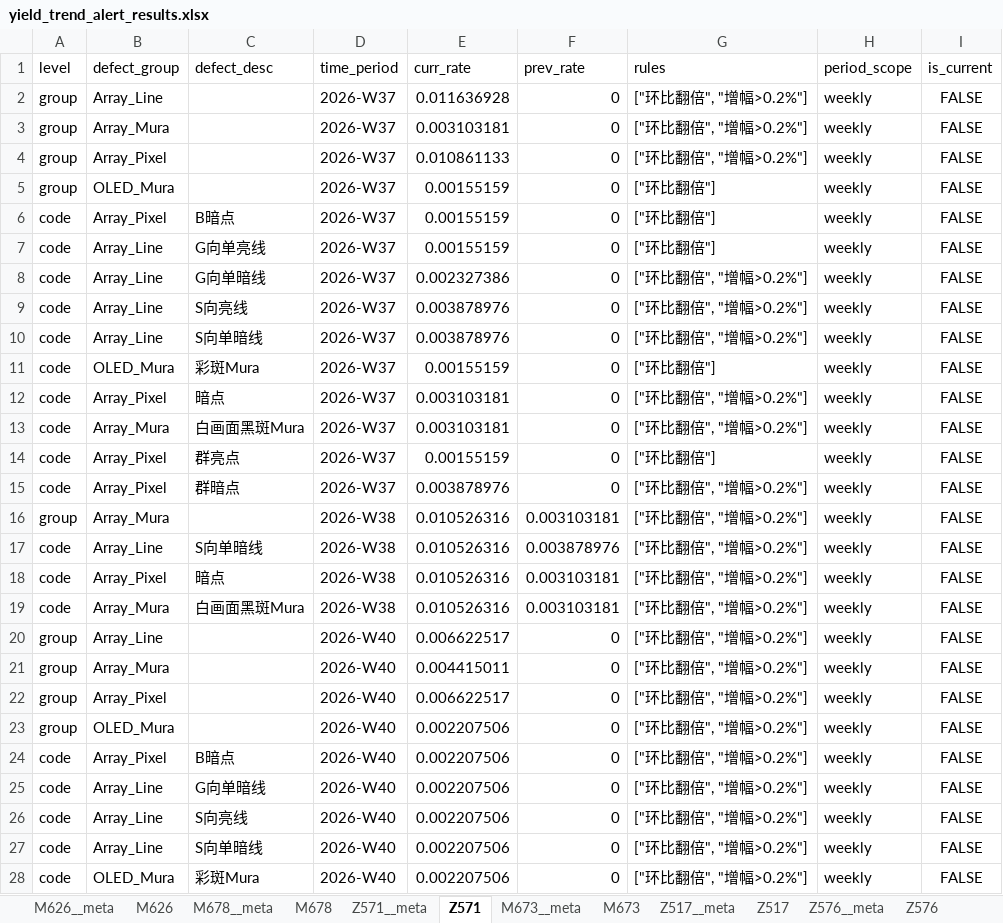
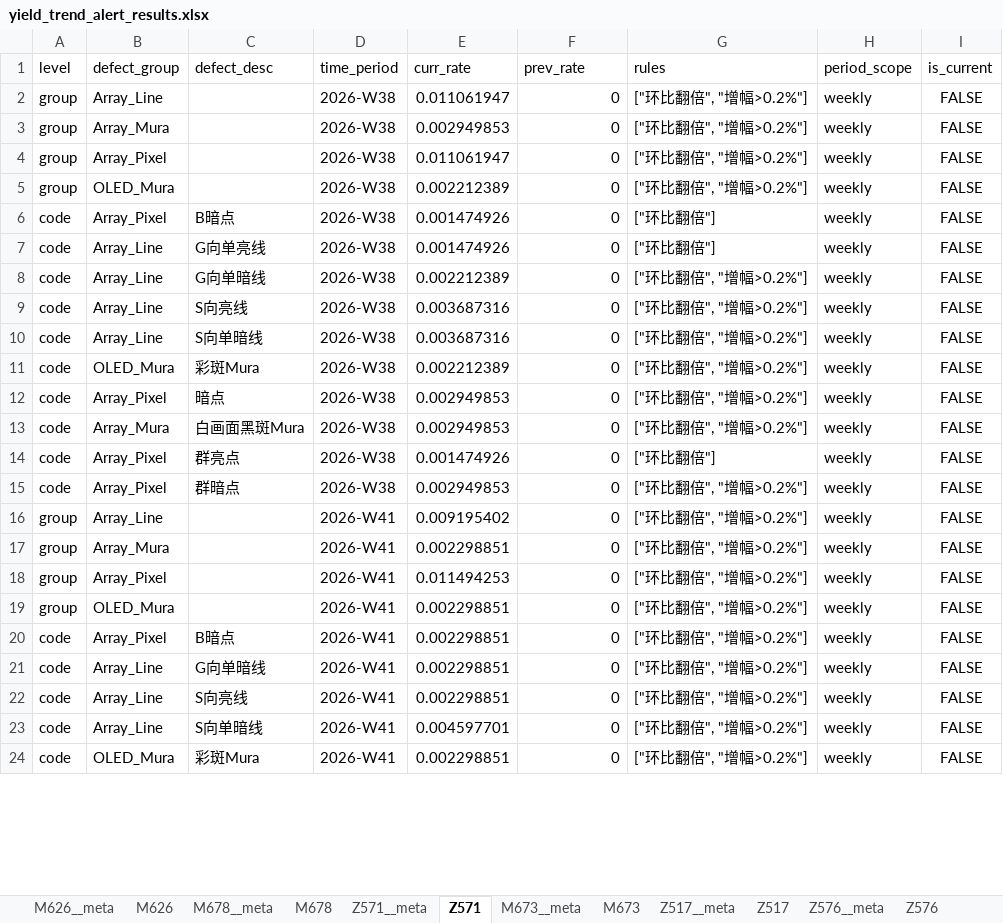
Before and after one commit to wzygio/vivo-project, an Excel workbook: resources/yield_domain/mwd_trend/yield_trend_alert_results.xlsx, sheet Z571, drawn as a sheet; only a part is shown; values as stored, in another font and other column widths than the file's, no borders; removed rows and columns are numbered as before the commit, all else as after; the diff covers the shown part only; the diff names each change by its address in the sheet, - before the commit and + after, or states it on an @@ line.

```diff
--- a/resources/yield_domain/mwd_trend/yield_trend_alert_results.xlsx (sheet Z571)
+++ b/resources/yield_domain/mwd_trend/yield_trend_alert_results.xlsx (sheet Z571)
-D2:D15 (time_period): 2026-W37
+D2:D15 (time_period): 2026-W38
-E2 (curr_rate): 0.011636928
+E2 (curr_rate): 0.011061947
-E3 (curr_rate): 0.003103181
+E3 (curr_rate): 0.002949853
-E4 (curr_rate): 0.010861133
+E4 (curr_rate): 0.011061947
-E5 (curr_rate): 0.00155159
+E5 (curr_rate): 0.002212389
-G5 (rules): ["环比翻倍"]
+G5 (rules): ["环比翻倍", "增幅>0.2%"]
-E6:E7 (curr_rate): 0.00155159
+E6:E7 (curr_rate): 0.001474926
-E8 (curr_rate): 0.002327386
+E8 (curr_rate): 0.002212389
-E9:E10 (curr_rate): 0.003878976
+E9:E10 (curr_rate): 0.003687316
-E11 (curr_rate): 0.00155159
+E11 (curr_rate): 0.002212389
-G11 (rules): ["环比翻倍"]
+G11 (rules): ["环比翻倍", "增幅>0.2%"]
-E12:E13 (curr_rate): 0.003103181
+E12:E13 (curr_rate): 0.002949853
-E14 (curr_rate): 0.00155159
+E14 (curr_rate): 0.001474926
-E15 (curr_rate): 0.003878976
+E15 (curr_rate): 0.002949853
-row 16: group | Array_Mura |  | 2026-W38 | 0.010526316 | 0.003103181 | ["环比翻倍", "增幅>0.2%"] | weekly | FALSE
-row 17: code | Array_Line | S向单暗线 | 2026-W38 | 0.010526316 | 0.003878976 | ["环比翻倍", "增幅>0.2%"] | weekly | FALSE
-row 18: code | Array_Pixel | 暗点 | 2026-W38 | 0.010526316 | 0.003103181 | ["环比翻倍", "增幅>0.2%"] | weekly | FALSE
-row 19: code | Array_Mura | 白画面黑斑Mura | 2026-W38 | 0.010526316 | 0.003103181 | ["环比翻倍", "增幅>0.2%"] | weekly | FALSE
-D16:D24 (time_period): 2026-W40
+D16:D24 (time_period): 2026-W41
-E16 (curr_rate): 0.006622517
+E16 (curr_rate): 0.009195402
-E17 (curr_rate): 0.004415011
+E17 (curr_rate): 0.002298851
-E18 (curr_rate): 0.006622517
+E18 (curr_rate): 0.011494253
-E19:E22 (curr_rate): 0.002207506
+E19:E22 (curr_rate): 0.002298851
-E23 (curr_rate): 0.002207506
+E23 (curr_rate): 0.004597701
-E24 (curr_rate): 0.002207506
+E24 (curr_rate): 0.002298851
```
Also changed, not shown: 1 added row, 3 removed rows and 15 edited cells elsewhere in this sheet, sheet Z517, sheet M626, sheet M673, sheet Z576, sheet M626__meta, sheet Z553, 7 more sheets, resources/inline_domain/aoi_rs/aoi_rs_sheet_ooc_decoration.xlsx, resources/inline_domain/spc/spc_sheet_ooc_decoration.xlsx, 47 other files.
